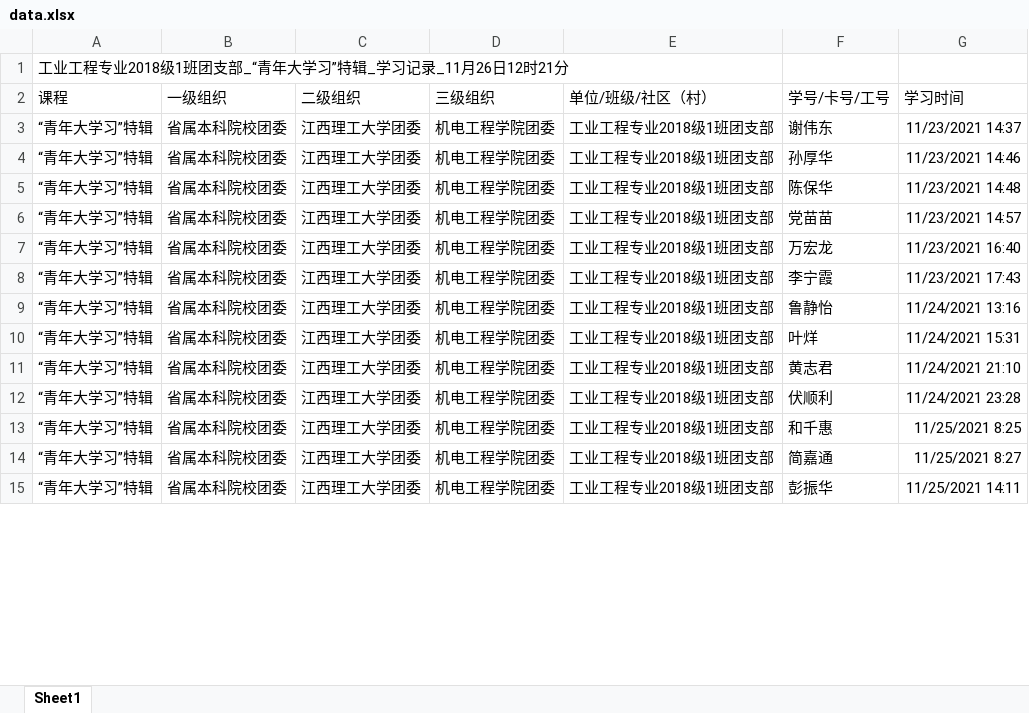
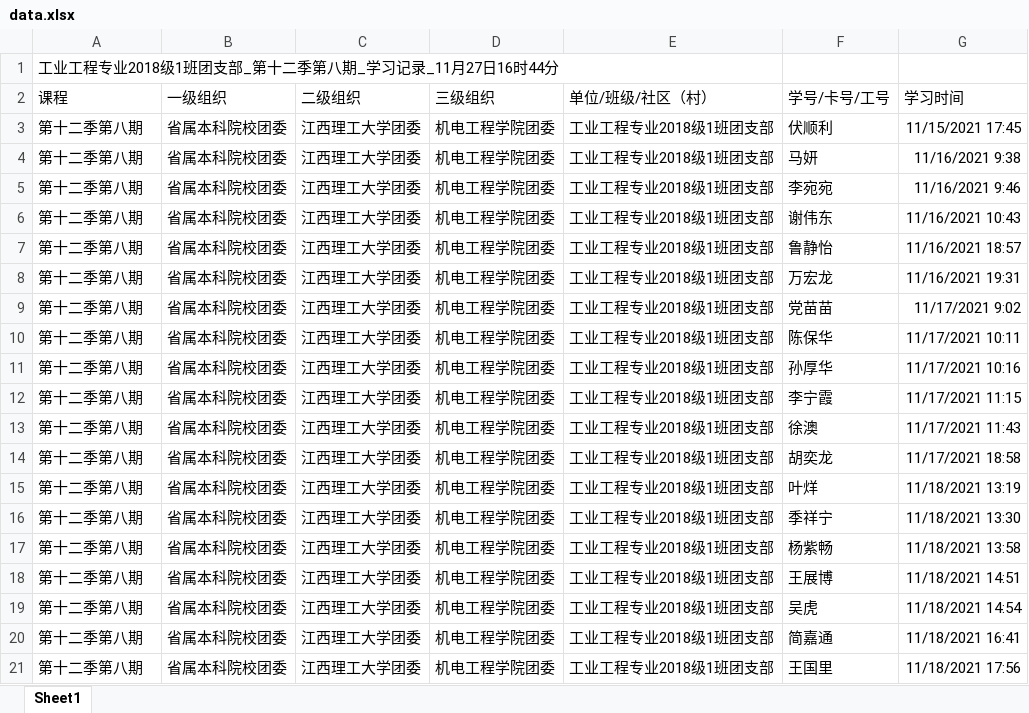
Before and after one commit to Moonshadow2333/young, an Excel workbook: download/data.xlsx, sheet Sheet1, drawn as a sheet; only a part is shown; values as stored, in another font and other column widths than the file's, no borders; addresses are those after the commit; the diff covers the shown part only; the diff names each change by its address in the sheet, - before the commit and + after, or states it on an @@ line.

Commit message:
show rate in the table

```diff
--- a/download/data.xlsx (sheet Sheet1)
+++ b/download/data.xlsx (sheet Sheet1)
-A1 (课程): 工业工程专业2018级1班团支部_“青年大学习”特辑_学习记录_11月26日12时21分
+A1 (课程): 工业工程专业2018级1班团支部_第十二季第八期_学习记录_11月27日16时44分
+row 3: 第十二季第八期 | 省属本科院校团委 | 江西理工大学团委 | 机电工程学院团委 | 工业工程专业2018级1班团支部 | 伏顺利 | 11/15/2021 17:45
+row 4: 第十二季第八期 | 省属本科院校团委 | 江西理工大学团委 | 机电工程学院团委 | 工业工程专业2018级1班团支部 | 马妍 | 11/16/2021 9:38
+row 5: 第十二季第八期 | 省属本科院校团委 | 江西理工大学团委 | 机电工程学院团委 | 工业工程专业2018级1班团支部 | 李宛宛 | 11/16/2021 9:46
-A6:A9 (课程): “青年大学习”特辑
+A6:A9 (课程): 第十二季第八期
-G6 (学习时间): 11/23/2021 14:37
+G6 (学习时间): 11/16/2021 10:43
-F7 (学号/卡号/工号): 孙厚华
+F7 (学号/卡号/工号): 鲁静怡
-G7 (学习时间): 11/23/2021 14:46
+G7 (学习时间): 11/16/2021 18:57
-F8 (学号/卡号/工号): 陈保华
+F8 (学号/卡号/工号): 万宏龙
-G8 (学习时间): 11/23/2021 14:48
+G8 (学习时间): 11/16/2021 19:31
-G9 (学习时间): 11/23/2021 14:57
+G9 (学习时间): 11/17/2021 9:02
+row 10: 第十二季第八期 | 省属本科院校团委 | 江西理工大学团委 | 机电工程学院团委 | 工业工程专业2018级1班团支部 | 陈保华 | 11/17/2021 10:11
-A11:A13 (课程): “青年大学习”特辑
+A11:A13 (课程): 第十二季第八期
-F11 (学号/卡号/工号): 万宏龙
+F11 (学号/卡号/工号): 孙厚华
-G11 (学习时间): 11/23/2021 16:40
+G11 (学习时间): 11/17/2021 10:16
-G12 (学习时间): 11/23/2021 17:43
+G12 (学习时间): 11/17/2021 11:15
-F13 (学号/卡号/工号): 鲁静怡
+F13 (学号/卡号/工号): 徐澳
-G13 (学习时间): 11/24/2021 13:16
+G13 (学习时间): 11/17/2021 11:43
+row 14: 第十二季第八期 | 省属本科院校团委 | 江西理工大学团委 | 机电工程学院团委 | 工业工程专业2018级1班团支部 | 胡奕龙 | 11/17/2021 18:58
-A15:A18 (课程): “青年大学习”特辑
+A15:A18 (课程): 第十二季第八期
-G15 (学习时间): 11/24/2021 15:31
+G15 (学习时间): 11/18/2021 13:19
-F16 (学号/卡号/工号): 黄志君
+F16 (学号/卡号/工号): 季祥宁
-G16 (学习时间): 11/24/2021 21:10
+G16 (学习时间): 11/18/2021 13:30
-F17 (学号/卡号/工号): 伏顺利
+F17 (学号/卡号/工号): 杨紫畅
-G17 (学习时间): 11/24/2021 23:28
+G17 (学习时间): 11/18/2021 13:58
-F18 (学号/卡号/工号): 和千惠
+F18 (学号/卡号/工号): 王展博
-G18 (学习时间): 11/25/2021 8:25
+G18 (学习时间): 11/18/2021 14:51
+row 19: 第十二季第八期 | 省属本科院校团委 | 江西理工大学团委 | 机电工程学院团委 | 工业工程专业2018级1班团支部 | 吴虎 | 11/18/2021 14:54
-A20:A21 (课程): “青年大学习”特辑
+A20:A21 (课程): 第十二季第八期
-G20 (学习时间): 11/25/2021 8:27
+G20 (学习时间): 11/18/2021 16:41
-F21 (学号/卡号/工号): 彭振华
+F21 (学号/卡号/工号): 王国里
-G21 (学习时间): 11/25/2021 14:11
+G21 (学习时间): 11/18/2021 17:56
```
Also changed, not shown: 1 added row, 3 removed rows and 29 edited cells elsewhere in this sheet, 4 other files.
